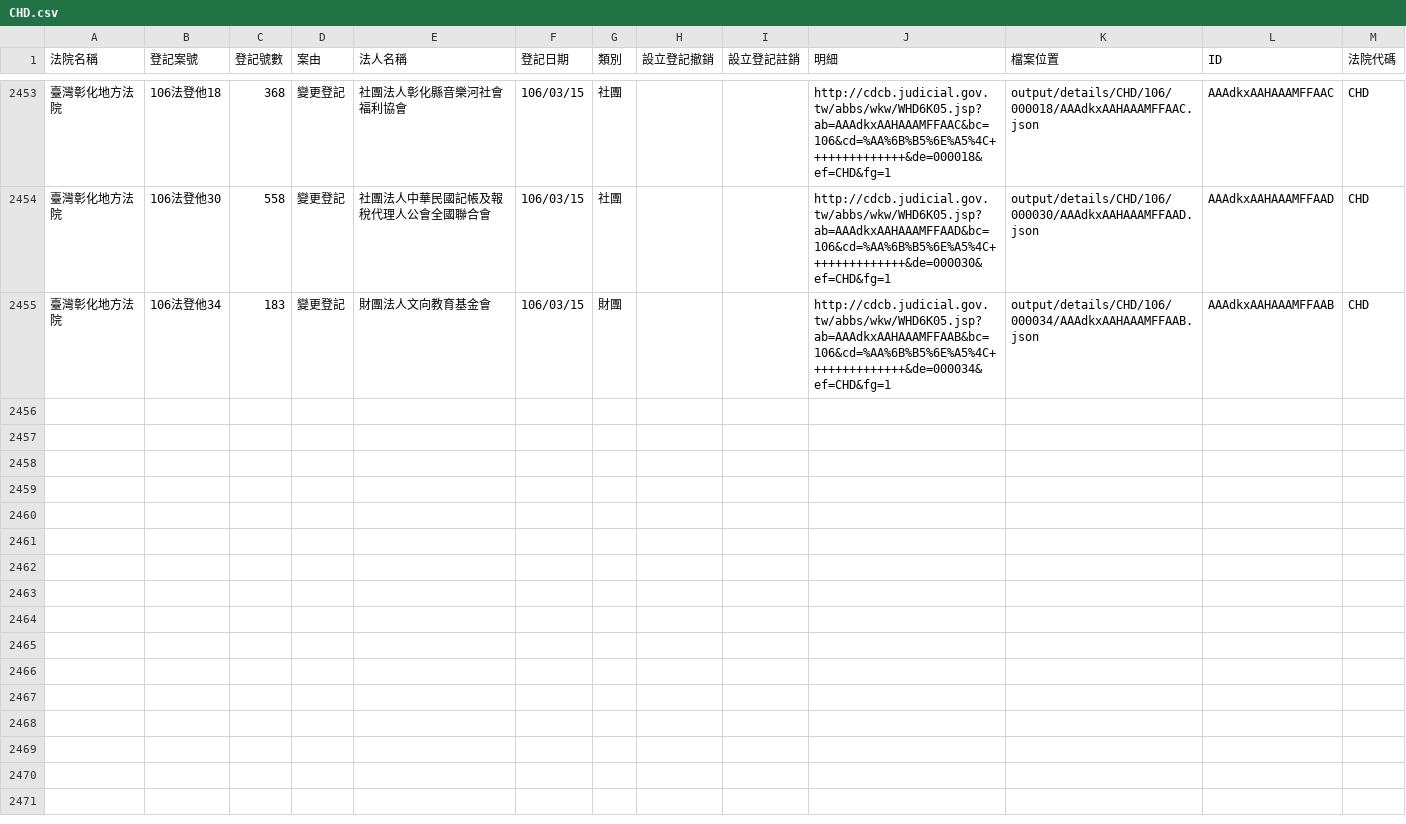
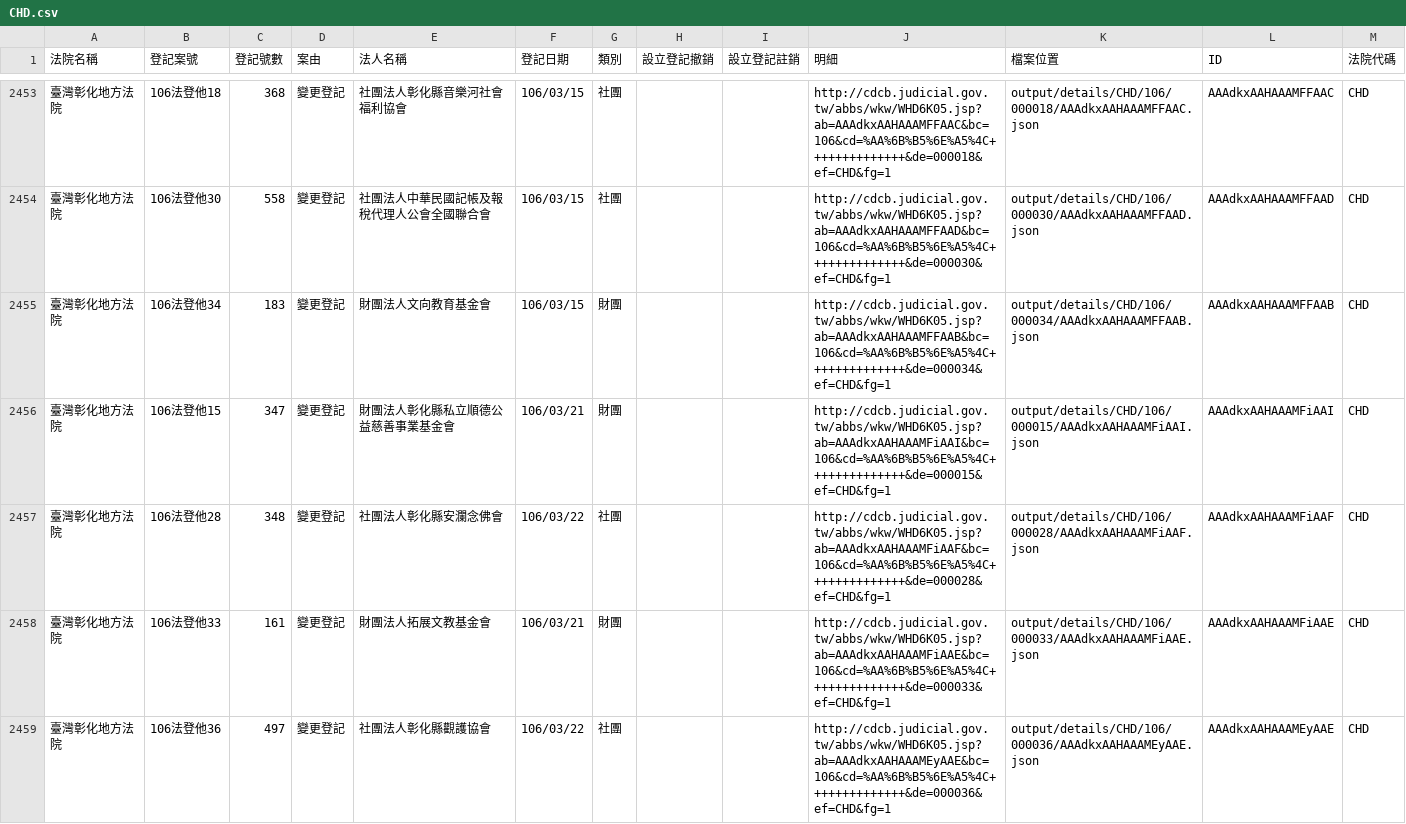
Before and after one commit to g0v/foundationtw, a CSV file: output/lists/CHD.csv, drawn as a sheet; only a part is shown, gaps mark what is left out; the diff covers the shown part only; the diff names each change by its address in the sheet, - before the commit and + after, or states it on an @@ line.

Commit message:
update datasets @ 2017-03-23 02:00:01

```diff
--- a/output/lists/CHD.csv
+++ b/output/lists/CHD.csv
+row 2456: 臺灣彰化地方法院 | 106法登他15 | 347 | 變更登記 | 財團法人彰化縣私立順德公益慈善事業基金會 | 106/03/21 | 財團 |  |  | http://cdcb.judicial.gov.tw/abbs/wkw/WHD6K05.jsp?ab=AAAdkxAAHAAAMFiAAI&bc=106&cd=%AA%6B%B5%6E%A5%4C++++++++++++++&de=000015&ef=CHD&fg=1 | output/details/CHD/106/000015/AAAdkxAAHAAAMFiAAI.json | AAAdkxAAHAAAMFiAAI | CHD
+row 2457: 臺灣彰化地方法院 | 106法登他28 | 348 | 變更登記 | 社團法人彰化縣安瀾念佛會 | 106/03/22 | 社團 |  |  | http://cdcb.judicial.gov.tw/abbs/wkw/WHD6K05.jsp?ab=AAAdkxAAHAAAMFiAAF&bc=106&cd=%AA%6B%B5%6E%A5%4C++++++++++++++&de=000028&ef=CHD&fg=1 | output/details/CHD/106/000028/AAAdkxAAHAAAMFiAAF.json | AAAdkxAAHAAAMFiAAF | CHD
+row 2458: 臺灣彰化地方法院 | 106法登他33 | 161 | 變更登記 | 財團法人拓展文教基金會 | 106/03/21 | 財團 |  |  | http://cdcb.judicial.gov.tw/abbs/wkw/WHD6K05.jsp?ab=AAAdkxAAHAAAMFiAAE&bc=106&cd=%AA%6B%B5%6E%A5%4C++++++++++++++&de=000033&ef=CHD&fg=1 | output/details/CHD/106/000033/AAAdkxAAHAAAMFiAAE.json | AAAdkxAAHAAAMFiAAE | CHD
+row 2459: 臺灣彰化地方法院 | 106法登他36 | 497 | 變更登記 | 社團法人彰化縣觀護協會 | 106/03/22 | 社團 |  |  | http://cdcb.judicial.gov.tw/abbs/wkw/WHD6K05.jsp?ab=AAAdkxAAHAAAMEyAAE&bc=106&cd=%AA%6B%B5%6E%A5%4C++++++++++++++&de=000036&ef=CHD&fg=1 | output/details/CHD/106/000036/AAAdkxAAHAAAMEyAAE.json | AAAdkxAAHAAAMEyAAE | CHD
```
Also changed, not shown: 3 added rows elsewhere in this file, output/lists/CTD.csv, output/lists/KLD.csv, 42 other files.
